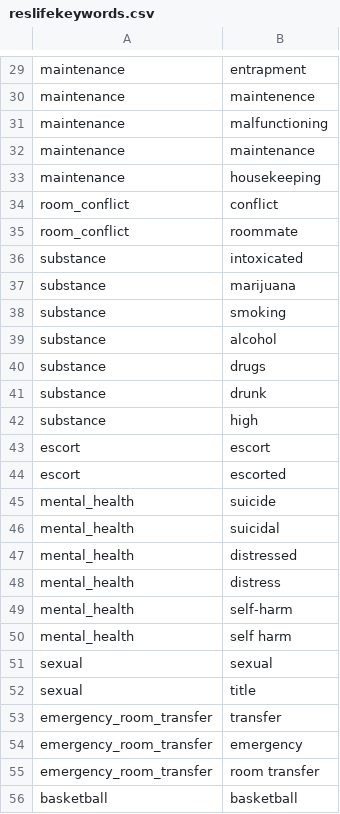
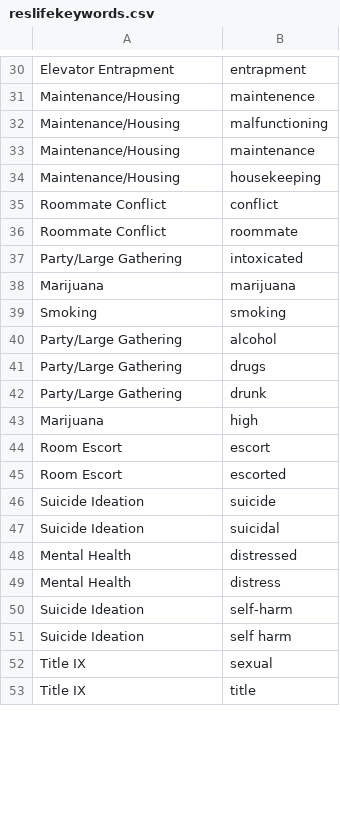
Before and after one commit to UCLAreslife/DutyLogCleaner, a CSV file: reslifekeywords.csv, drawn as a sheet; only a part is shown, gaps mark what is left out; removed rows and columns are numbered as before the commit, all else as after; the diff covers the shown part only; the diff names each change by its address in the sheet, - before the commit and + after, or states it on an @@ line.

```diff
--- a/reslifekeywords.csv
+++ b/reslifekeywords.csv
-A30: maintenance
+A30: Elevator Entrapment
-A31:A34: maintenance
+A31:A34: Maintenance/Housing
-A35:A36: room_conflict
+A35:A36: Roommate Conflict
-A37: substance
+A37: Party/Large Gathering
-A38: substance
+A38: Marijuana
-A39: substance
+A39: Smoking
-A40:A42: substance
+A40:A42: Party/Large Gathering
-A43: substance
+A43: Marijuana
-A44:A45: escort
+A44:A45: Room Escort
-A46:A47: mental_health
+A46:A47: Suicide Ideation
-A48:A49: mental_health
+A48:A49: Mental Health
-A50:A51: mental_health
+A50:A51: Suicide Ideation
-A52:A53: sexual
+A52:A53: Title IX
-row 53: emergency_room_transfer | transfer
-row 54: emergency_room_transfer | emergency
-row 55: emergency_room_transfer | room transfer
-row 56: basketball | basketball
```
Also changed, not shown: 3 added rows, 5 removed rows and 32 edited cells elsewhere in this file, 2 other files.
